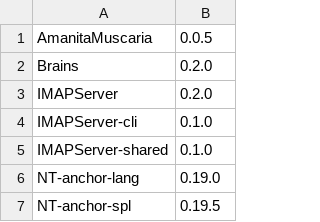
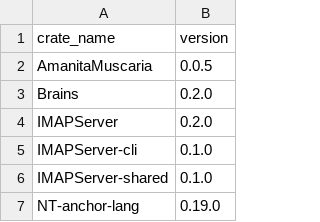
Before and after one commit to icmccorm/mirilli, a CSV file: data/ffi_to_test.csv, drawn as a sheet; only a part is shown; the shorter side is filled out with more unchanged rows.

```diff
--- a/data/ffi_to_test.csv
+++ b/data/ffi_to_test.csv
@@ -1 +1,2 @@
+crate_name,version
 AmanitaMuscaria,0.0.5
```
Also changed, not shown: 7 other files.
